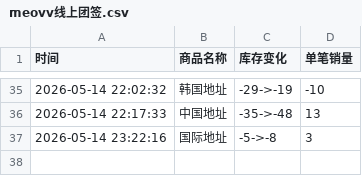
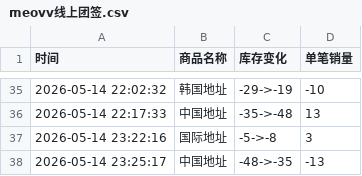
Before and after one commit to Juineii/meovv_k40519, a CSV file: meovv线上团签.csv, drawn as a sheet; only a part is shown, gaps mark what is left out; the diff names each change by its address in the sheet, - before the commit and + after, or states it on an @@ line.

Commit message:
自动更新数据 2026-05-14 23:25:18

```diff
--- a/meovv线上团签.csv
+++ b/meovv线上团签.csv
+row 38: 2026-05-14 23:25:17 | 中国地址 | -48->-35 | -13
```
